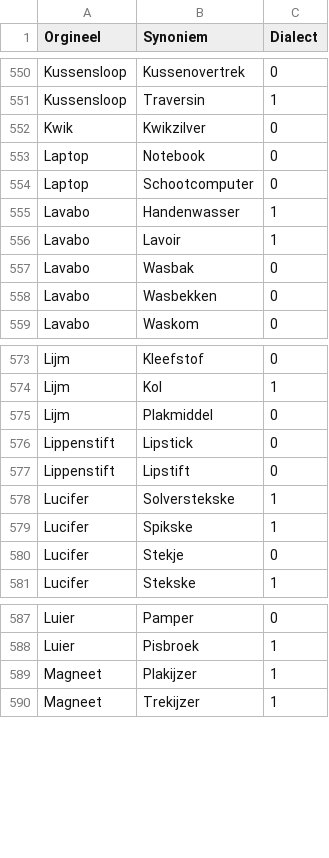
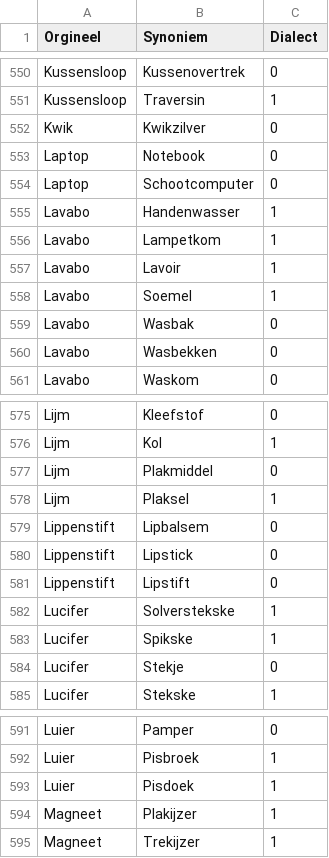
Before and after one commit to hapytex/afvalalfabet, a CSV file: data/synonyms.csv, drawn as a sheet; only a part is shown, gaps mark what is left out.

Commit message:
fixing entries starting with L

```diff
--- a/data/synonyms.csv
+++ b/data/synonyms.csv
@@ -555,3 +555,5 @@ Laptop,Schootcomputer,0
 Lavabo,Handenwasser,1
+Lavabo,Lampetkom,1
 Lavabo,Lavoir,1
+Lavabo,Soemel,1
 Lavabo,Wasbak,0
@@ -575,2 +577,4 @@ Lijm,Kol,1
 Lijm,Plakmiddel,0
+Lijm,Plaksel,1
+Lippenstift,Lipbalsem,0
 Lippenstift,Lipstick,0
@@ -588,2 +592,3 @@ Luier,Pamper,0
 Luier,Pisbroek,1
+Luier,Pisdoek,1
 Magneet,Plakijzer,1
```
